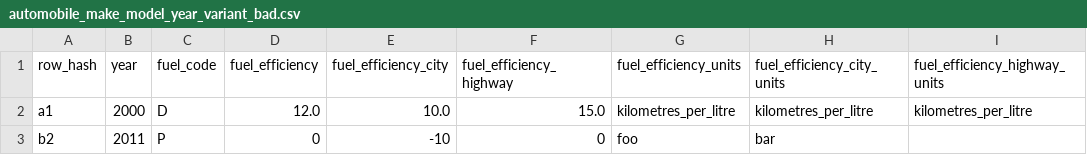
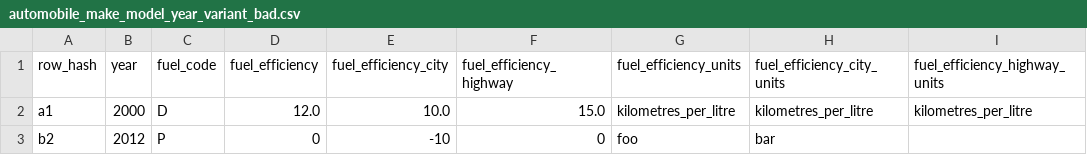
Before and after one commit to faradayio/earth, a CSV file: features/support/imports/automobile_make_model_year_variant_bad.csv, drawn as a sheet.

Commit message:
Update AutomobileMakeModelYearVariant tests

```diff
--- a/features/support/imports/automobile_make_model_year_variant_bad.csv
+++ b/features/support/imports/automobile_make_model_year_variant_bad.csv
@@ -2,2 +2,2 @@ row_hash,year,fuel_code,fuel_efficiency,fuel_efficiency_city,fuel_efficiency_hig
 a1,2000,D,12.0,10.0,15.0,kilometres_per_litre,kilometres_per_litre,kilometres_per_litre
-b2,2011,P,0,-10,0,foo,bar
+b2,2012,P,0,-10,0,foo,bar
```
Also changed, not shown: features/support/imports/automobile_make_model_year_variant_good.csv, 1 other file.
